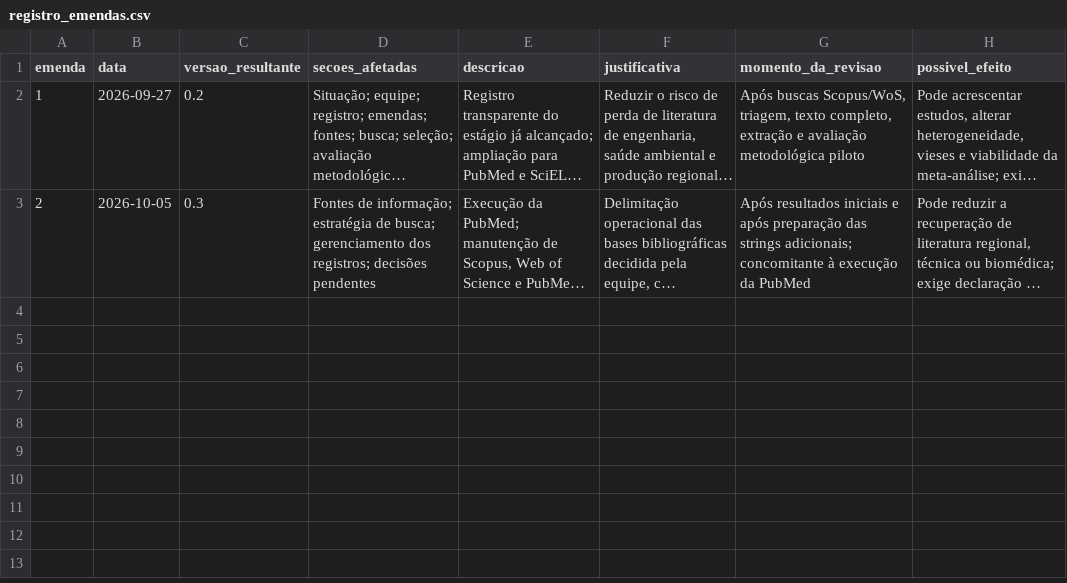
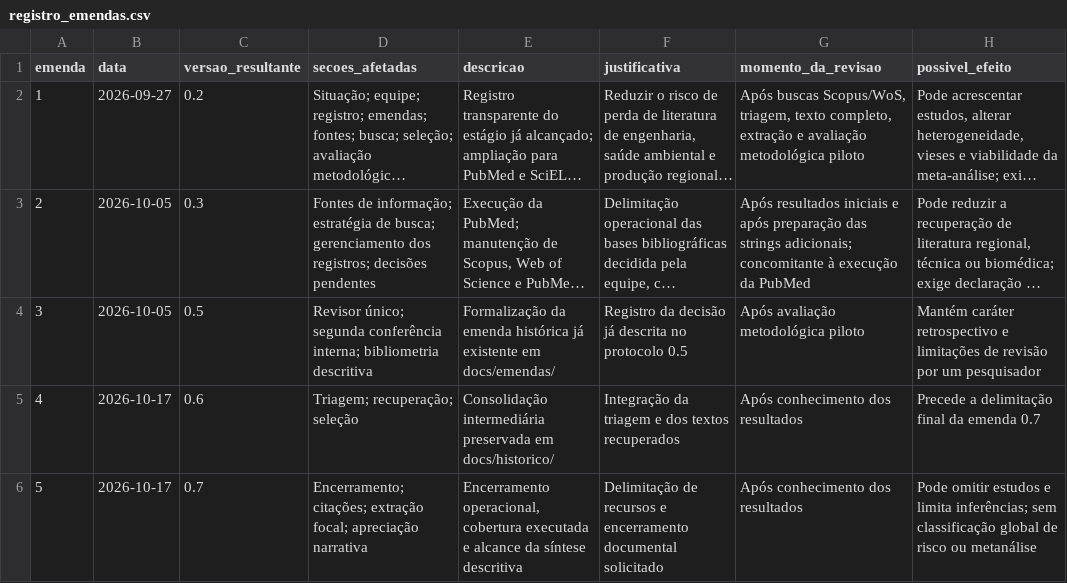
Before and after one commit to ahosesg/ifpe_seminarioI_rsl, a CSV file: dados/controle/registro_emendas.csv, drawn as a sheet; long unchanged cells end in …; the diff names each change by its address in the sheet, - before the commit and + after, or states it on an @@ line.

Commit message:
Consolida revisão sistematizada em LaTeX com apresentação ABNT

```diff
--- a/dados/controle/registro_emendas.csv
+++ b/dados/controle/registro_emendas.csv
+row 4: 3 | 2026-10-05 | 0.5 | Revisor único; segunda conferência interna; bibliometria descritiva | Formalização da emenda histórica já existente em docs/emendas/ | Registro da decisão já descrita no protocolo 0.5 | Após avaliação metodológica piloto | Mantém caráter retrospectivo e limitações de revisão por um pesquisador
+row 5: 4 | 2026-10-17 | 0.6 | Triagem; recuperação; seleção | Consolidação intermediária preservada em docs/historico/ | Integração da triagem e dos textos recuperados | Após conhecimento dos resultados | Precede a delimitação final da emenda 0.7
+row 6: 5 | 2026-10-17 | 0.7 | Encerramento; citações; extração focal; apreciação narrativa | Encerramento operacional, cobertura executada e alcance da síntese descritiva | Delimitação de recursos e encerramento documental solicitado | Após conhecimento dos resultados | Pode omitir estudos e limita inferências; sem classificação global de risco ou metanálise
```
Also changed, not shown: 34 other files.
